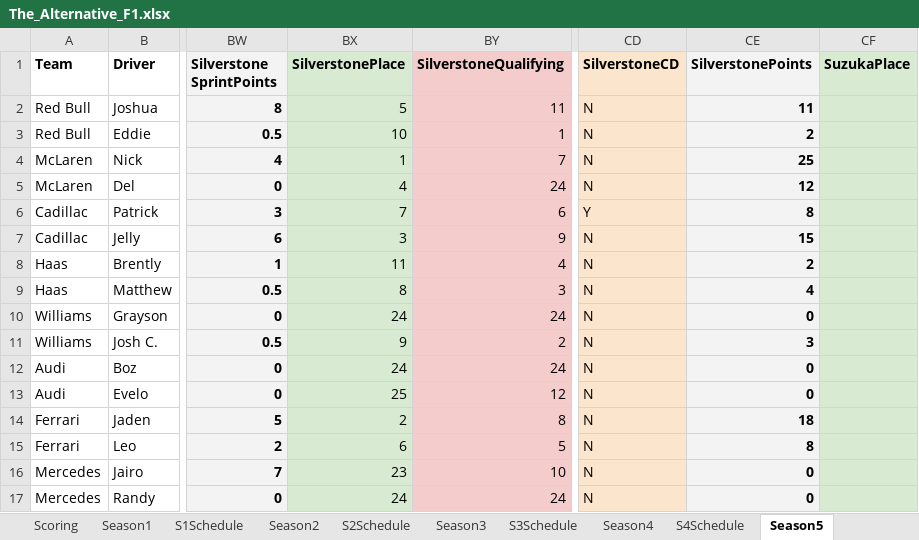
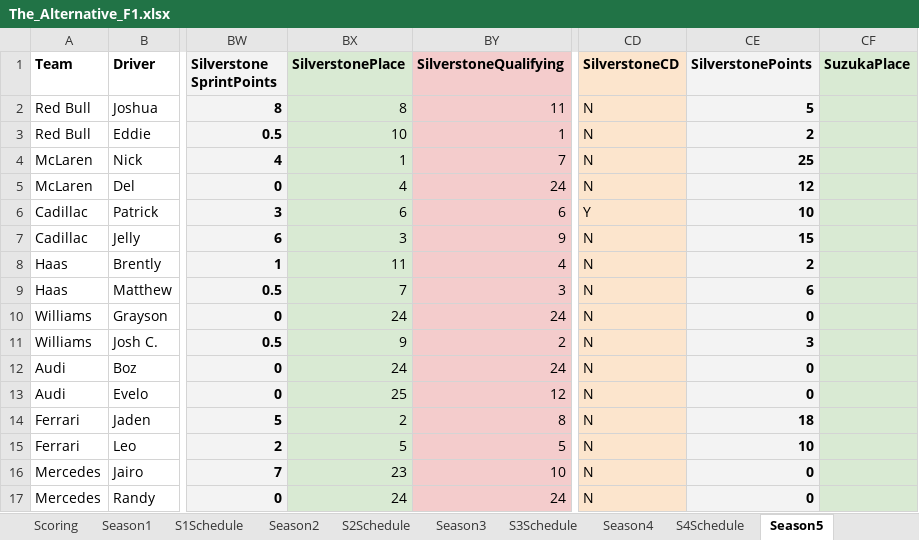
Before and after one commit to PKnowlez/TheAlternativeF1-Reflex, an Excel workbook: the_alternative_f1/The_Alternative_F1.xlsx, sheet Season5, drawn as a sheet; only a part is shown, gaps mark what is left out; values as stored, in another font and other column widths than the file's, no borders; charts and pictures not drawn; the diff names each change by its address in the sheet, - before the commit and + after, or states it on an @@ line.

```diff
--- a/the_alternative_f1/The_Alternative_F1.xlsx (sheet Season5)
+++ b/the_alternative_f1/The_Alternative_F1.xlsx (sheet Season5)
-BX2 (SilverstonePlace): 5
+BX2 (SilverstonePlace): 8
-CE2 (SilverstonePoints): 11
+CE2 (SilverstonePoints): 5
-BX6 (SilverstonePlace): 7
+BX6 (SilverstonePlace): 6
-CE6 (SilverstonePoints): 8
+CE6 (SilverstonePoints): 10
-BX9 (SilverstonePlace): 8
+BX9 (SilverstonePlace): 7
-CE9 (SilverstonePoints): 4
+CE9 (SilverstonePoints): 6
-BX15 (SilverstonePlace): 6
+BX15 (SilverstonePlace): 5
-CE15 (SilverstonePoints): 8
+CE15 (SilverstonePoints): 10
```
Also changed, not shown: 28 other files.
